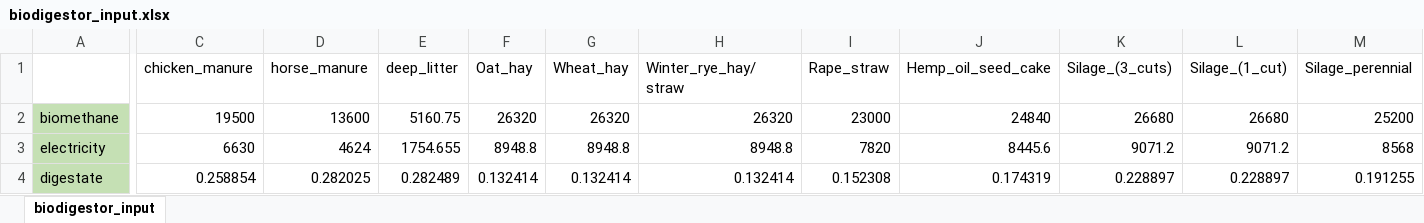
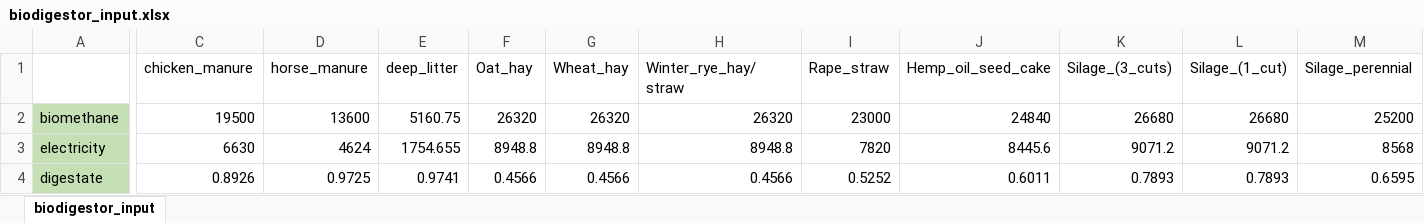
Before and after one commit to Siebr/Farm-Squire, an Excel workbook: biodigestor_input.xlsx, sheet biodigestor_input, drawn as a sheet; only a part is shown, gaps mark what is left out; values as stored, in another font and other column widths than the file's, no borders; the diff covers the shown part only; the diff names each change by its address in the sheet, - before the commit and + after, or states it on an @@ line.

Commit message:
Revert "Changed FM values to DM"
This reverts commit d3098457dbc12ea9a24bfda6430c6d16c3a6b515.

```diff
--- a/biodigestor_input.xlsx (sheet biodigestor_input)
+++ b/biodigestor_input.xlsx (sheet biodigestor_input)
-C4 (chicken_manure): 0.258854
+C4 (chicken_manure): 0.8926
-D4 (horse_manure): 0.282025
+D4 (horse_manure): 0.9725
-E4 (deep_litter): 0.282489
+E4 (deep_litter): 0.9741
-F4 (Oat_hay): 0.132414
+F4 (Oat_hay): 0.4566
-G4 (Wheat_hay): 0.132414
+G4 (Wheat_hay): 0.4566
-H4 (Winter_rye_hay/straw): 0.132414
+H4 (Winter_rye_hay/straw): 0.4566
-I4 (Rape_straw): 0.152308
+I4 (Rape_straw): 0.5252
-J4 (Hemp_oil_seed_cake): 0.174319
+J4 (Hemp_oil_seed_cake): 0.6011
-K4 (Silage_(3_cuts)): 0.228897
+K4 (Silage_(3_cuts)): 0.7893
-L4 (Silage_(1_cut)): 0.228897
+L4 (Silage_(1_cut)): 0.7893
-M4 (Silage_perennial): 0.191255
+M4 (Silage_perennial): 0.6595
```
Also changed, not shown: 4 edited cells elsewhere in this sheet.
